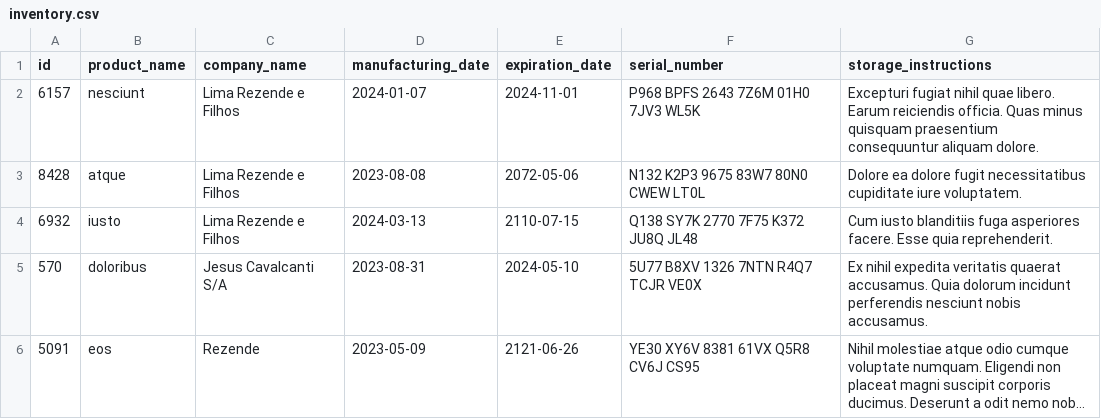
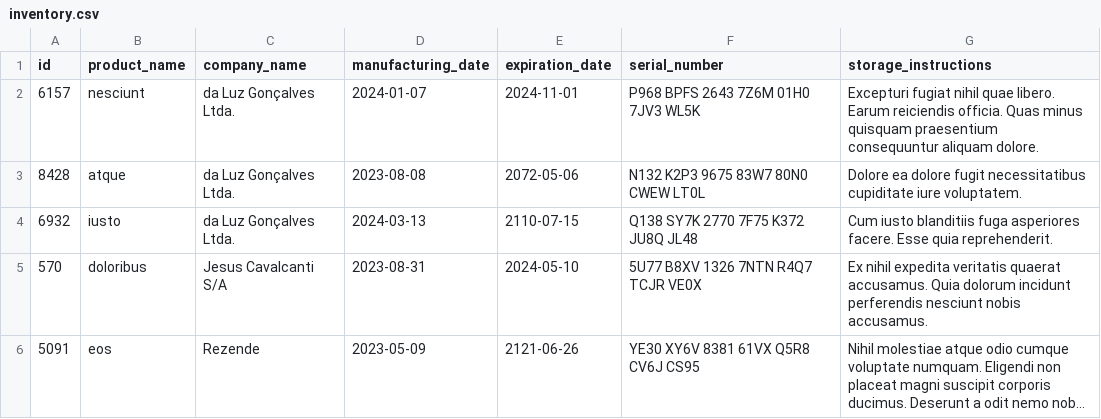
Before and after one commit to MandyTrajano90/Inventory-Report, a CSV file: inventory_report/data/inventory.csv, drawn as a sheet; long unchanged cells end in ….

```diff
--- a/inventory_report/data/inventory.csv
+++ b/inventory_report/data/inventory.csv
@@ -1,5 +1,5 @@
 id,product_name,company_name,manufacturing_date,expiration_date,serial_number,storage_instructions
-6157,nesciunt,Lima Rezende e Filhos,2024-01-07,2024-11-01,P968 BPFS 2643 7Z6M 01H0 7JV3 WL5K,Excepturi fugiat nihil quae libero. Earum reiciendis officia. Quas minus quisquam praesentium consequuntur aliquam dolore.
-8428,atque,Lima Rezende e Filhos,2023-08-08,2072-05-06,N132 K2P3 9675 83W7 80N0 CWEW LT0L,Dolore ea dolore fugit necessitatibus cupiditate iure voluptatem.
-6932,iusto,Lima Rezende e Filhos,2024-03-13,2110-07-15,Q138 SY7K 2770 7F75 K372 JU8Q JL48,Cum iusto blanditiis fuga asperiores facere. Esse quia reprehenderit.
+6157,nesciunt,da Luz Gonçalves Ltda.,2024-01-07,2024-11-01,P968 BPFS 2643 7Z6M 01H0 7JV3 WL5K,Excepturi fugiat nihil quae libero. Earum reiciendis officia. Quas minus quisquam praesentium consequuntur aliquam dolore.
+8428,atque,da Luz Gonçalves Ltda.,2023-08-08,2072-05-06,N132 K2P3 9675 83W7 80N0 CWEW LT0L,Dolore ea dolore fugit necessitatibus cupiditate iure voluptatem.
+6932,iusto,da Luz Gonçalves Ltda.,2024-03-13,2110-07-15,Q138 SY7K 2770 7F75 K372 JU8Q JL48,Cum iusto blanditiis fuga asperiores facere. Esse quia reprehenderit.
 570,doloribus,Jesus Cavalcanti S/A,2023-08-31,2024-05-10,5U77 B8XV 1326 7NTN R4Q7 TCJR VE0X,Ex nihil expedita veritatis quaerat accusamus. Quia dolorum incidunt perferendis nesciunt nobis accusamus.
```
Also changed, not shown: 2 other files.
